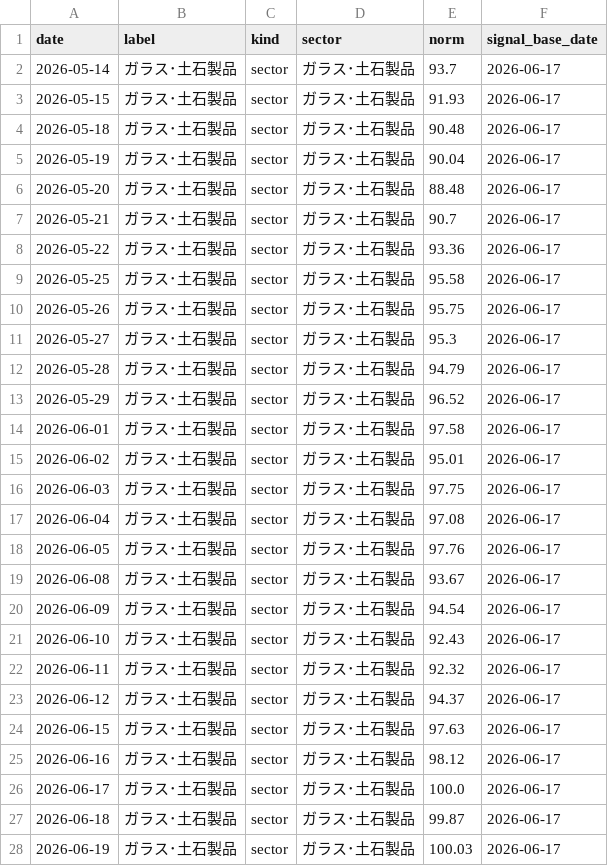
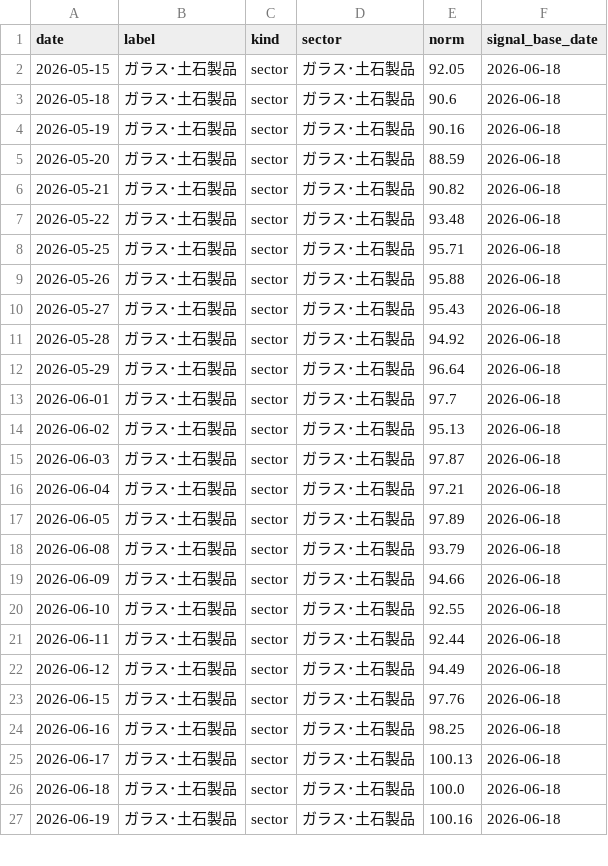
Before and after one commit to nemomasa13222-alt/FxCompany, a CSV file: japan_stocks/results/demo/divergence_data.csv, drawn as a sheet; only a part is shown; the diff covers the shown part only.

```diff
--- a/japan_stocks/results/demo/divergence_data.csv
+++ b/japan_stocks/results/demo/divergence_data.csv
@@ -1,28 +1,27 @@
 date,label,kind,sector,norm,signal_base_date
-2026-05-14,ガラス･土石製品,sector,ガラス･土石製品,93.7,2026-06-17
-2026-05-15,ガラス･土石製品,sector,ガラス･土石製品,91.93,2026-06-17
-2026-05-18,ガラス･土石製品,sector,ガラス･土石製品,90.48,2026-06-17
-2026-05-19,ガラス･土石製品,sector,ガラス･土石製品,90.04,2026-06-17
-2026-05-20,ガラス･土石製品,sector,ガラス･土石製品,88.48,2026-06-17
-2026-05-21,ガラス･土石製品,sector,ガラス･土石製品,90.7,2026-06-17
-2026-05-22,ガラス･土石製品,sector,ガラス･土石製品,93.36,2026-06-17
-2026-05-25,ガラス･土石製品,sector,ガラス･土石製品,95.58,2026-06-17
-2026-05-26,ガラス･土石製品,sector,ガラス･土石製品,95.75,2026-06-17
-2026-05-27,ガラス･土石製品,sector,ガラス･土石製品,95.3,2026-06-17
-2026-05-28,ガラス･土石製品,sector,ガラス･土石製品,94.79,2026-06-17
-2026-05-29,ガラス･土石製品,sector,ガラス･土石製品,96.52,2026-06-17
-2026-06-01,ガラス･土石製品,sector,ガラス･土石製品,97.58,2026-06-17
-2026-06-02,ガラス･土石製品,sector,ガラス･土石製品,95.01,2026-06-17
-2026-06-03,ガラス･土石製品,sector,ガラス･土石製品,97.75,2026-06-17
-2026-06-04,ガラス･土石製品,sector,ガラス･土石製品,97.08,2026-06-17
-2026-06-05,ガラス･土石製品,sector,ガラス･土石製品,97.76,2026-06-17
-2026-06-08,ガラス･土石製品,sector,ガラス･土石製品,93.67,2026-06-17
-2026-06-09,ガラス･土石製品,sector,ガラス･土石製品,94.54,2026-06-17
-2026-06-10,ガラス･土石製品,sector,ガラス･土石製品,92.43,2026-06-17
-2026-06-11,ガラス･土石製品,sector,ガラス･土石製品,92.32,2026-06-17
-2026-06-12,ガラス･土石製品,sector,ガラス･土石製品,94.37,2026-06-17
-2026-06-15,ガラス･土石製品,sector,ガラス･土石製品,97.63,2026-06-17
-2026-06-16,ガラス･土石製品,sector,ガラス･土石製品,98.12,2026-06-17
-2026-06-17,ガラス･土石製品,sector,ガラス･土石製品,100.0,2026-06-17
-2026-06-18,ガラス･土石製品,sector,ガラス･土石製品,99.87,2026-06-17
-2026-06-19,ガラス･土石製品,sector,ガラス･土石製品,100.03,2026-06-17
+2026-05-15,ガラス･土石製品,sector,ガラス･土石製品,92.05,2026-06-18
+2026-05-18,ガラス･土石製品,sector,ガラス･土石製品,90.6,2026-06-18
+2026-05-19,ガラス･土石製品,sector,ガラス･土石製品,90.16,2026-06-18
+2026-05-20,ガラス･土石製品,sector,ガラス･土石製品,88.59,2026-06-18
+2026-05-21,ガラス･土石製品,sector,ガラス･土石製品,90.82,2026-06-18
+2026-05-22,ガラス･土石製品,sector,ガラス･土石製品,93.48,2026-06-18
+2026-05-25,ガラス･土石製品,sector,ガラス･土石製品,95.71,2026-06-18
+2026-05-26,ガラス･土石製品,sector,ガラス･土石製品,95.88,2026-06-18
+2026-05-27,ガラス･土石製品,sector,ガラス･土石製品,95.43,2026-06-18
+2026-05-28,ガラス･土石製品,sector,ガラス･土石製品,94.92,2026-06-18
+2026-05-29,ガラス･土石製品,sector,ガラス･土石製品,96.64,2026-06-18
+2026-06-01,ガラス･土石製品,sector,ガラス･土石製品,97.7,2026-06-18
+2026-06-02,ガラス･土石製品,sector,ガラス･土石製品,95.13,2026-06-18
+2026-06-03,ガラス･土石製品,sector,ガラス･土石製品,97.87,2026-06-18
+2026-06-04,ガラス･土石製品,sector,ガラス･土石製品,97.21,2026-06-18
+2026-06-05,ガラス･土石製品,sector,ガラス･土石製品,97.89,2026-06-18
+2026-06-08,ガラス･土石製品,sector,ガラス･土石製品,93.79,2026-06-18
+2026-06-09,ガラス･土石製品,sector,ガラス･土石製品,94.66,2026-06-18
+2026-06-10,ガラス･土石製品,sector,ガラス･土石製品,92.55,2026-06-18
+2026-06-11,ガラス･土石製品,sector,ガラス･土石製品,92.44,2026-06-18
+2026-06-12,ガラス･土石製品,sector,ガラス･土石製品,94.49,2026-06-18
+2026-06-15,ガラス･土石製品,sector,ガラス･土石製品,97.76,2026-06-18
+2026-06-16,ガラス･土石製品,sector,ガラス･土石製品,98.25,2026-06-18
+2026-06-17,ガラス･土石製品,sector,ガラス･土石製品,100.13,2026-06-18
+2026-06-18,ガラス･土石製品,sector,ガラス･土石製品,100.0,2026-06-18
+2026-06-19,ガラス･土石製品,sector,ガラス･土石製品,100.16,2026-06-18
```
Also changed, not shown: 2 added rows, 1 removed row and 64 edited cells elsewhere in this file, japan_stocks/results/demo/pnl_history.csv, japan_stocks/results/demo/sector_indices.csv, 2 other files.
